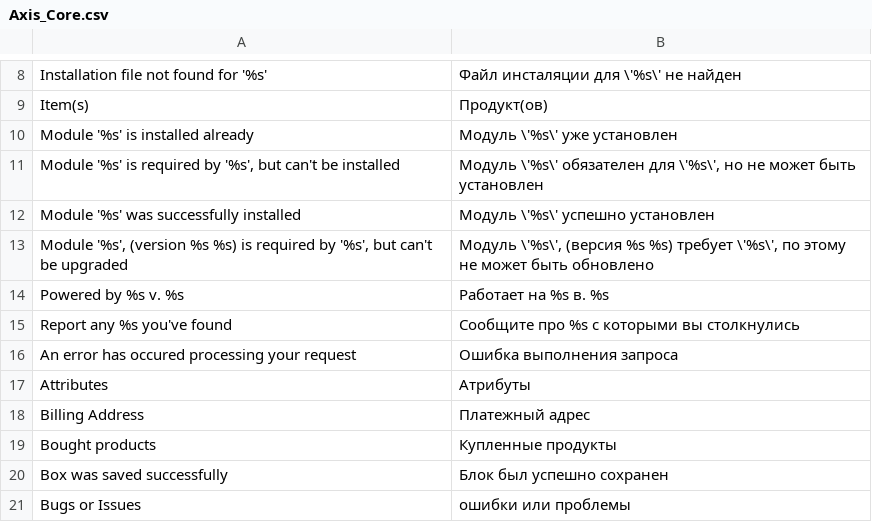
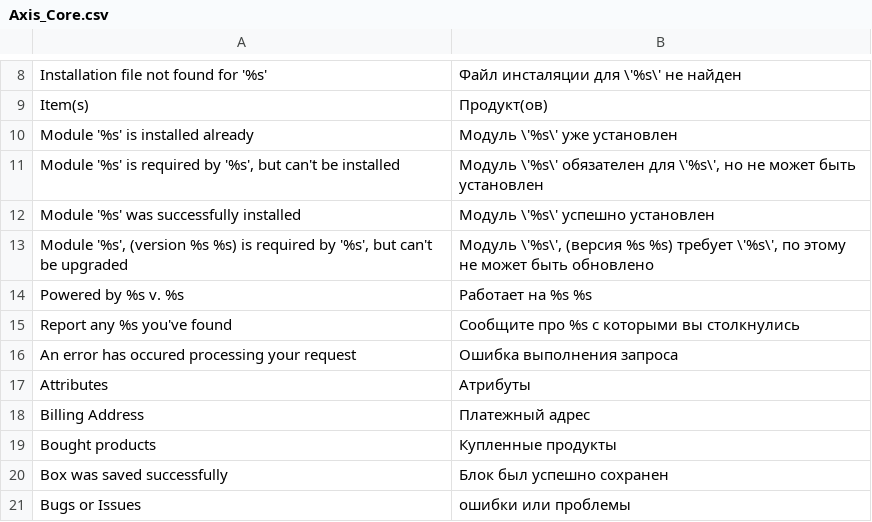
Before and after one commit to axis/axiscommerce, a CSV file: app/locale/ru_RU/Axis_Core.csv, drawn as a sheet; only a part is shown, gaps mark what is left out.

```diff
--- a/app/locale/ru_RU/Axis_Core.csv
+++ b/app/locale/ru_RU/Axis_Core.csv
@@ -13,3 +13,3 @@
 "Module '%s', (version %s %s) is required by '%s', but can't be upgraded", "Модуль \'%s\', (версия %s %s) требует \'%s\', по этому не может быть обновлено"
-"Powered by %s v. %s", "Работает на %s в. %s"
+"Powered by %s v. %s", "Работает на %s %s"
 "Report any %s you've found", "Сообщите про %s с которыми вы столкнулись"
```
Also changed, not shown: app/locale/ru_RU/Axis_Admin.csv, app/locale/ru_RU/Axis_Catalog.csv.
